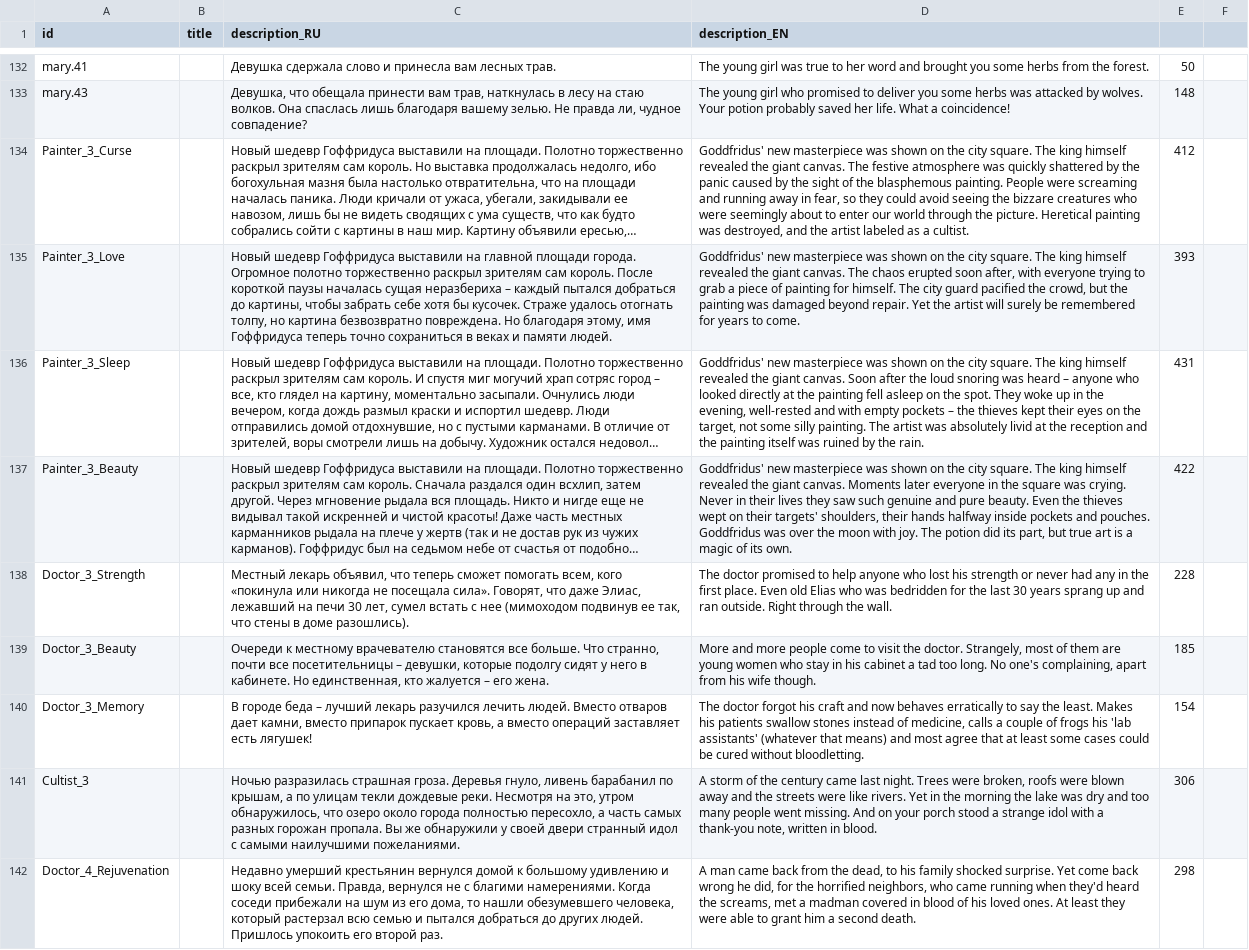
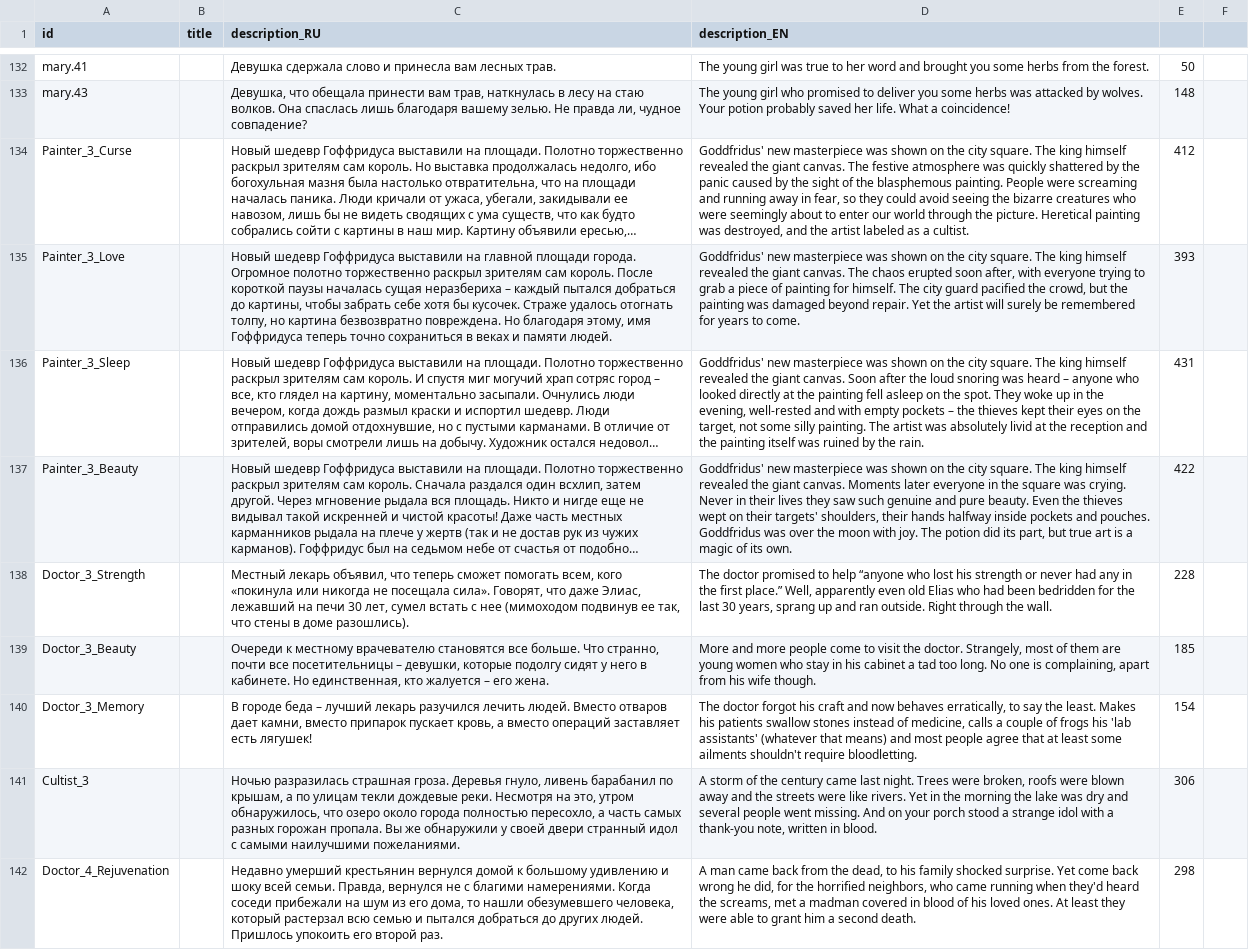
Before and after one commit to MoreenTissedy/LudumDare50, a CSV file: Cauldron/Assets/Localize/Events.csv, drawn as a sheet; only a part is shown, gaps mark what is left out; long unchanged cells end in …; the diff covers the shown part only; the diff names each change by its address in the sheet, - before the commit and + after, or states it on an @@ line.

```diff
--- a/Cauldron/Assets/Localize/Events.csv
+++ b/Cauldron/Assets/Localize/Events.csv
-D134 (description_EN): …seeing the bizzare creatures who…
+D134 (description_EN): …seeing the bizarre creatures who…
-D138 (description_EN): …to help anyone who lost his strength or never had any in the first place. Even old Elias who was bedridden for the last 30 years sprang up…
+D138 (description_EN): …to help “anyone who lost his strength or never had any in the first place.” Well, apparently even old Elias who had been bedridden for the last 30 years, sprang up…
-D139 (description_EN): …long. No one's complaining, apart…
+D139 (description_EN): …long. No one is complaining, apart…
-D140 (description_EN): …now behaves erratically to say the least. Makes his patients swallow stones instead of medicine, calls a couple of frogs his 'lab assistants' (whatever that means) and most agree that at least some cases could be cured without bloodletting.
+D140 (description_EN): …now behaves erratically, to say the least. Makes his patients swallow stones instead of medicine, calls a couple of frogs his 'lab assistants' (whatever that means) and most people agree that at least some ailments shouldn't require bloodletting.
-D141 (description_EN): …dry and too many people went…
+D141 (description_EN): …dry and several people went…
```
Also changed, not shown: 1 added row, 4 removed rows and 62 edited cells elsewhere in this file.
